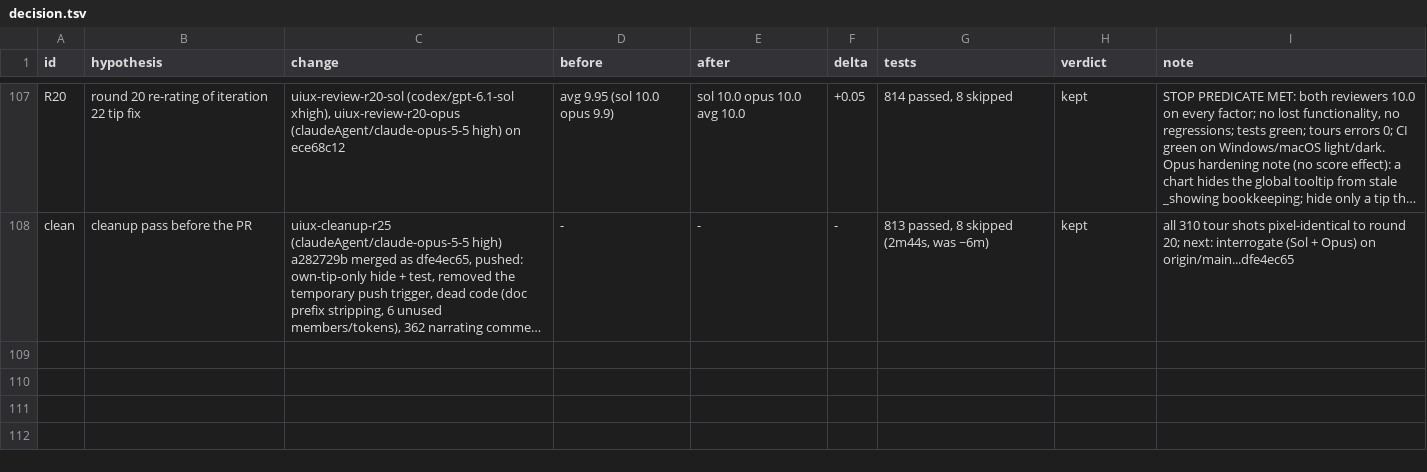
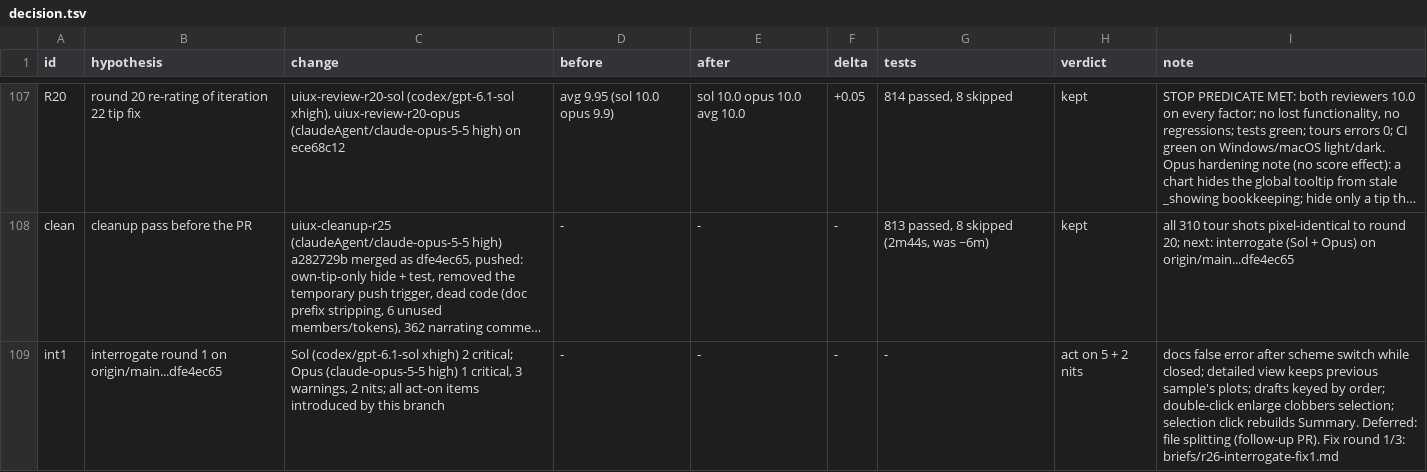
Before and after one commit to FrancisCrickInstitute/pMANIC, a TSV file: decision.tsv, drawn as a sheet; only a part is shown, gaps mark what is left out; long unchanged cells end in …; the diff names each change by its address in the sheet, - before the commit and + after, or states it on an @@ line.

Commit message:
notes: interrogate round 1 synthesis and fix brief

```diff
--- a/decision.tsv
+++ b/decision.tsv
+row 109: int1 | interrogate round 1 on origin/main...dfe4ec65 | Sol (codex/gpt-6.1-sol xhigh) 2 critical; Opus (claude-opus-5-5 high) 1 critical, 3 warnings, 2 nits; all act-on items introduced by this branch | - | - | - | - | act on 5 + 2 nits | docs false error after scheme switch while closed; detailed view keeps previous sample's plots; drafts keyed by order; double-click enlarge clobbers selection; selection click rebuilds Summary. Deferred: file splitting (follow-up PR). Fix round 1/3: briefs/r26-interrogate-fix1.md
```
Also changed, not shown: 3 other files.
